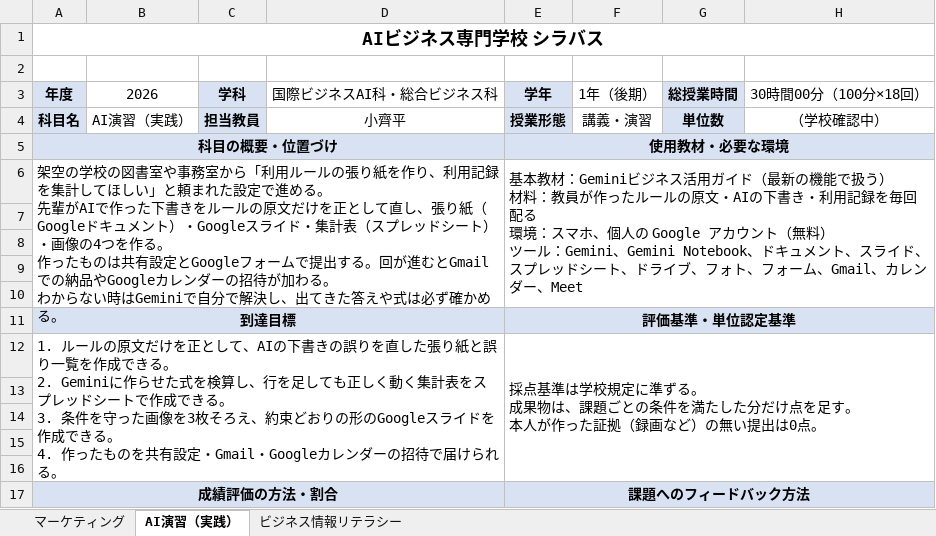
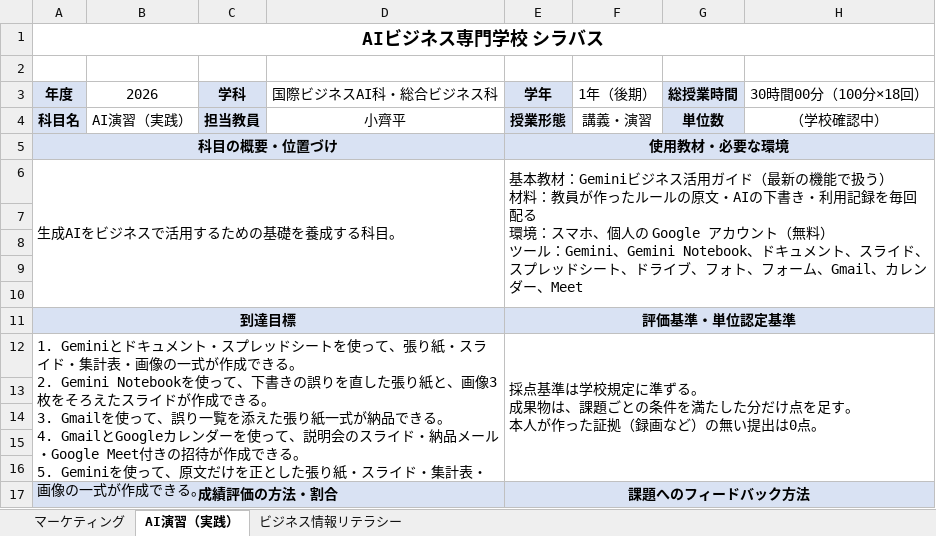
Before and after one commit to rahiseko-alt/AI-Business-Sckool, an Excel workbook: docs/drafts/syllabus-sheets/syllabus.xlsx, sheet AI演習（実践）, drawn as a sheet; only a part is shown; values as stored, in another font and other column widths than the file's, no borders; ↵ is a line break in a cell; the diff names each change by its address in the sheet, - before the commit and + after, or states it on an @@ line.

```diff
--- a/docs/drafts/syllabus-sheets/syllabus.xlsx (sheet AI演習（実践）)
+++ b/docs/drafts/syllabus-sheets/syllabus.xlsx (sheet AI演習（実践）)
-A6 (年度): 架空の学校の図書室や事務室から「利用ルールの張り紙を作り、利用記録を集計してほしい」と頼まれた設定で進める。 ↵ 先輩がAIで作った下書きをルールの原文だけを正として直し、張り紙（Googleドキュメント）・Googleスライド・集計表（スプレッドシート）・画像の4つを作る。 ↵ 作ったものは共有設定とGoogleフォームで提出する。回が進むとGmailでの納品やGoogleカレンダーの招待が加わる。 ↵ わからない時はGeminiで自分で解決し、出てきた答えや式は必ず確かめる。
+A6 (年度): 生成AIをビジネスで活用するための基礎を養成する科目。
-A12 (年度): 1. ルールの原文だけを正として、AIの下書きの誤りを直した張り紙と誤り一覧を作成できる。 ↵ 2. Geminiに作らせた式を検算し、行を足しても正しく動く集計表をスプレッドシートで作成できる。 ↵ 3. 条件を守った画像を3枚そろえ、約束どおりの形のGoogleスライドを作成できる。 ↵ 4. 作ったものを共有設定・Gmail・Googleカレンダーの招待で届けられる。
+A12 (年度): 1. Geminiとドキュメント・スプレッドシートを使って、張り紙・スライド・集計表・画像の一式が作成できる。 ↵ 2. Gemini Notebookを使って、下書きの誤りを直した張り紙と、画像3枚をそろえたスライドが作成できる。 ↵ 3. Gmailを使って、誤り一覧を添えた張り紙一式が納品できる。 ↵ 4. GmailとGoogleカレンダーを使って、説明会のスライド・納品メール・Google Meet付きの招待が作成できる。 ↵ 5. Geminiを使って、原文だけを正とした張り紙・スライド・集計表・画像の一式が作成できる。
```
Also changed, not shown: sheet マーケティング, sheet ビジネス情報リテラシー, 6 other files.
